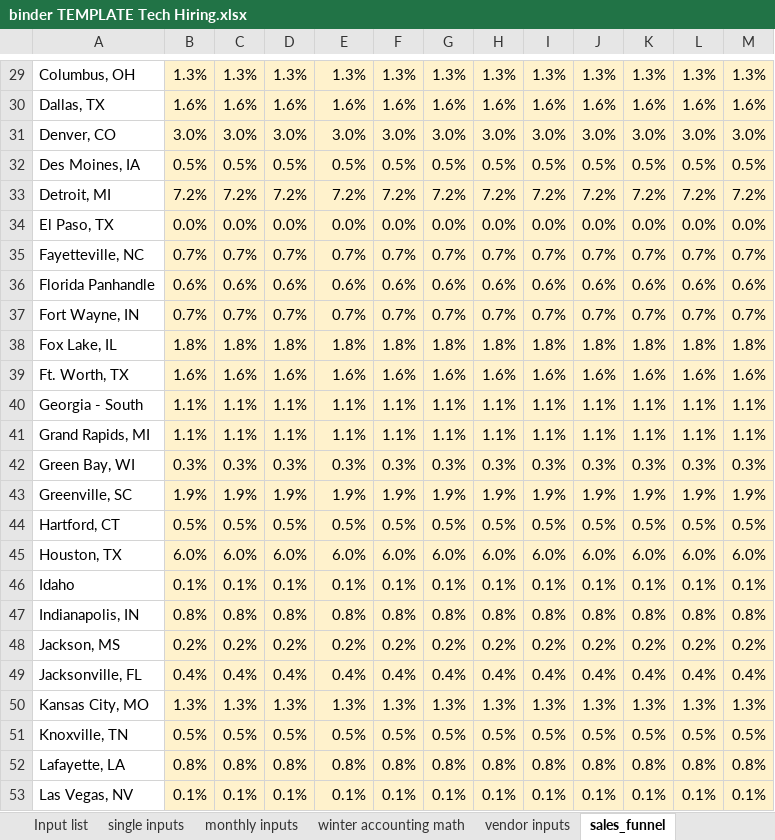
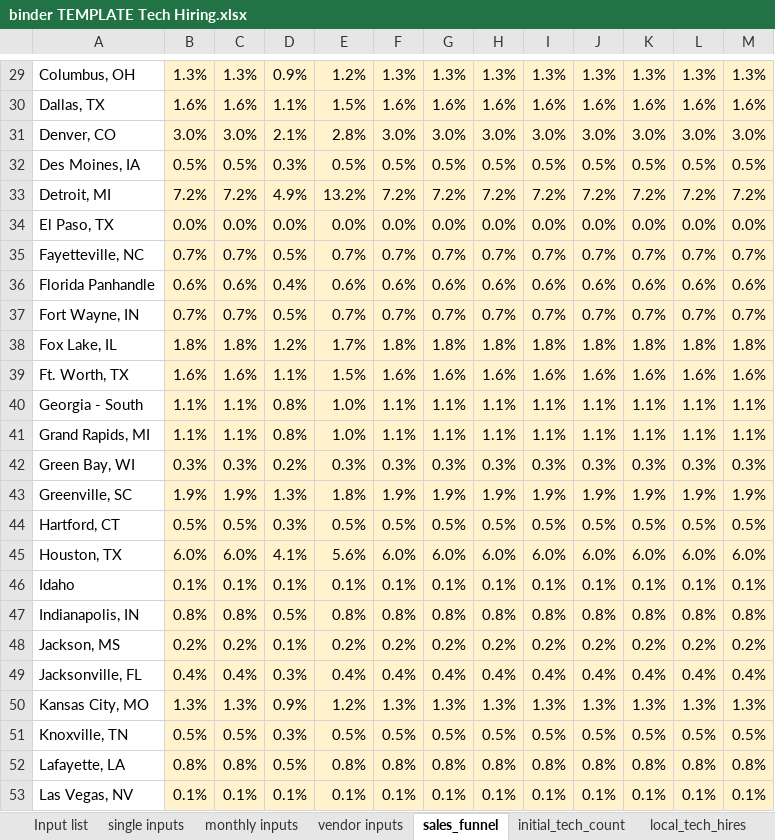
Before and after one commit to djdawkins-flock/binder-tech-hiring, an Excel workbook: binder TEMPLATE Tech Hiring.xlsx, sheet sales_funnel, drawn as a sheet; only a part is shown, gaps mark what is left out; values as stored, in another font and other column widths than the file's, no borders; charts and pictures not drawn; the diff covers the shown part only; the diff names each change by its address in the sheet, - before the commit and + after, or states it on an @@ line.

```diff
--- a/binder TEMPLATE Tech Hiring.xlsx (sheet sales_funnel)
+++ b/binder TEMPLATE Tech Hiring.xlsx (sheet sales_funnel)
-sheet tab: winter accounting math
-D29: 1.3%
+D29: 0.9%
-E29: 1.3%
+E29: 1.2%
-D30: 1.6%
+D30: 1.1%
-E30: 1.6%
+E30: 1.5%
-D31: 3.0%
+D31: 2.1%
-E31: 3.0%
+E31: 2.8%
-D32: 0.5%
+D32: 0.3%
-D33: 7.2%
+D33: 4.9%
-E33: 7.2%
+E33: 13.2%
-D35: 0.7%
+D35: 0.5%
-D36: 0.6%
+D36: 0.4%
-D37: 0.7%
+D37: 0.5%
-D38: 1.8%
+D38: 1.2%
-E38: 1.8%
+E38: 1.7%
-D39: 1.6%
+D39: 1.1%
-E39: 1.6%
+E39: 1.5%
-D40:D41: 1.1%
+D40:D41: 0.8%
-E40:E41: 1.1%
+E40:E41: 1.0%
-D42: 0.3%
+D42: 0.2%
-D43: 1.9%
+D43: 1.3%
-E43: 1.9%
+E43: 1.8%
-D44: 0.5%
+D44: 0.3%
-D45: 6.0%
+D45: 4.1%
-E45: 6.0%
+E45: 5.6%
-D47: 0.8%
+D47: 0.5%
-D48: 0.2%
+D48: 0.1%
-D49: 0.4%
+D49: 0.3%
-D50: 1.3%
+D50: 0.9%
-E50: 1.3%
+E50: 1.2%
-D51: 0.5%
+D51: 0.3%
-D52: 0.8%
+D52: 0.5%
```
Also changed, not shown: 135 edited cells elsewhere in this sheet, sheet vendor inputs, sheet monthly inputs, sheet initial_tech_count, sheet local_tech_hires, sheet installs, sheet implementation, 1 more sheet, charts or pictures, 3 other files.
